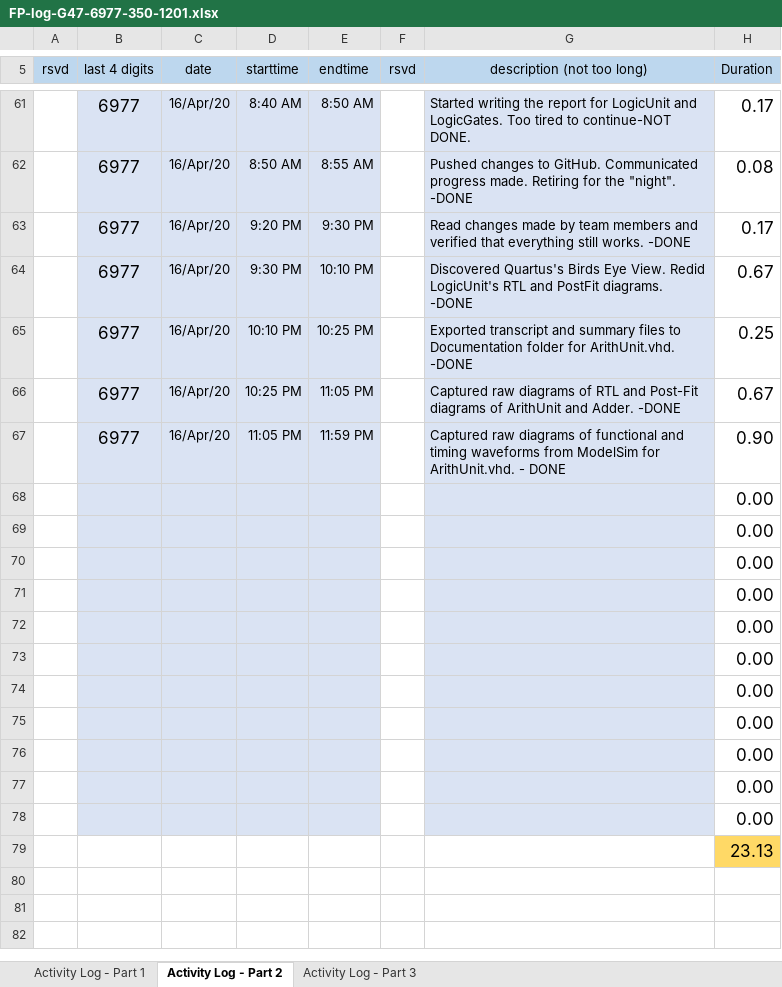
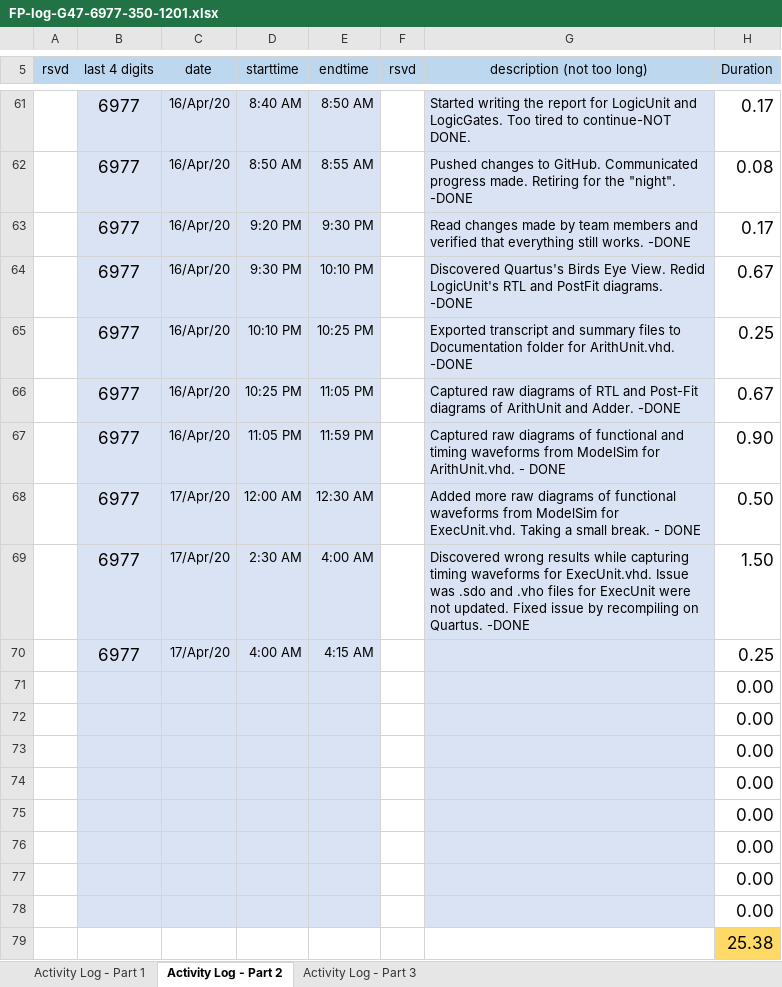
Before and after one commit to cjinn/ensc350-finalprojectpart2, an Excel workbook: ExU/Documentation/FP-log-G47-6977-350-1201.xlsx, sheet Activity Log - Part 2, drawn as a sheet; only a part is shown, gaps mark what is left out; values as stored, in another font and other column widths than the file's, no borders; conditional formats not drawn; removed rows and columns are numbered as before the commit, all else as after; the diff names each change by its address in the sheet, - before the commit and + after, or states it on an @@ line.

Commit message:
Fixed an issue where .sdo and .vdo for ExecUnit was not updated properly

```diff
--- a/ExU/Documentation/FP-log-G47-6977-350-1201.xlsx (sheet Activity Log - Part 2)
+++ b/ExU/Documentation/FP-log-G47-6977-350-1201.xlsx (sheet Activity Log - Part 2)
+row 68:  | 6977 | 17/Apr/20 | 12:00 AM | 12:30 AM |  | Added more raw diagrams of functional waveforms from ModelSim for ExecUnit.vhd. Taking a small break. - DONE | 0.50
+row 69:  | 6977 | 17/Apr/20 | 2:30 AM | 4:00 AM |  | Discovered wrong results while capturing timing waveforms for ExecUnit.vhd. Issue was .sdo and .vho files for ExecUnit were not updated. Fixed issue by recompiling on Quartus. -DONE | 1.50
+row 70:  | 6977 | 17/Apr/20 | 4:00 AM | 4:15 AM |  |  | 0.25
-B79:E79 fill: #DAE3F3
+B79:E79 fill: none
-G79 fill: #DAE3F3
+G79 fill: none
-H79 (Duration): 0.00
+H79 (Duration): 25.38
-H79 fill: none
+H79 fill: #FFD966
-row 77:  |  |  |  |  |  |  | 0.00
-row 78:  |  |  |  |  |  |  | 0.00
-row 79:  |  |  |  |  |  |  | 23.13
```
Also changed, not shown: formulas that keep their value, 40 other files.
